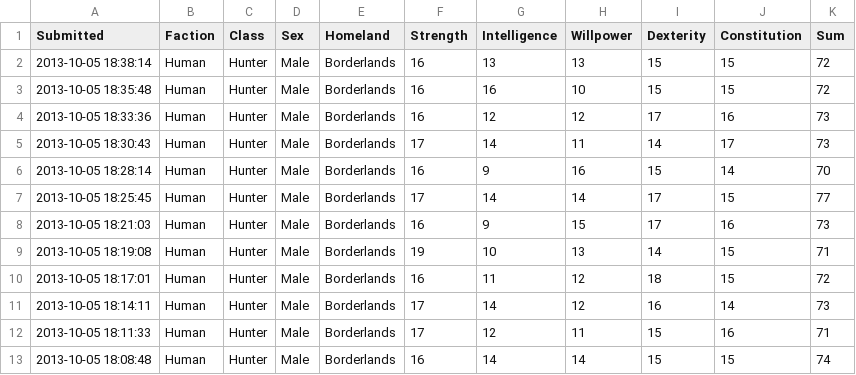
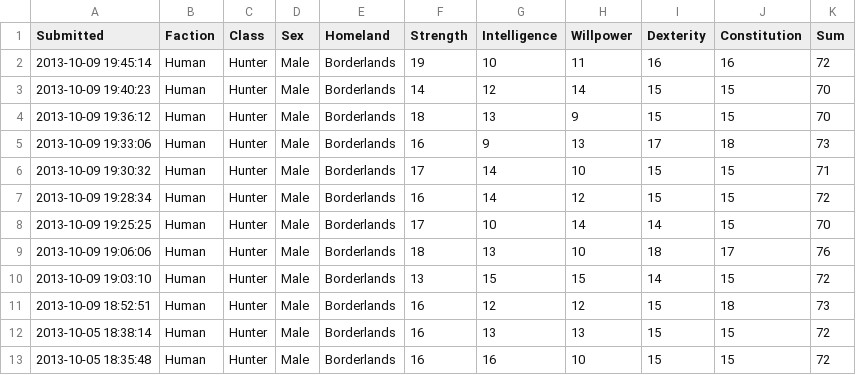
Before and after one commit to rascul/wotmad-stats, a CSV file: csv/Human/Hunter/Borderlands.csv, drawn as a sheet; only a part is shown; the shorter side is filled out with more unchanged rows.

```diff
--- a/csv/Human/Hunter/Borderlands.csv
+++ b/csv/Human/Hunter/Borderlands.csv
@@ -1,2 +1,12 @@
 Submitted,Faction,Class,Sex,Homeland,Strength,Intelligence,Willpower,Dexterity,Constitution,Sum
+2013-10-09 19:45:14,Human,Hunter,Male,Borderlands,19,10,11,16,16,72
+2013-10-09 19:40:23,Human,Hunter,Male,Borderlands,14,12,14,15,15,70
+2013-10-09 19:36:12,Human,Hunter,Male,Borderlands,18,13,9,15,15,70
+2013-10-09 19:33:06,Human,Hunter,Male,Borderlands,16,9,13,17,18,73
+2013-10-09 19:30:32,Human,Hunter,Male,Borderlands,17,14,10,15,15,71
+2013-10-09 19:28:34,Human,Hunter,Male,Borderlands,16,14,12,15,15,72
+2013-10-09 19:25:25,Human,Hunter,Male,Borderlands,17,10,14,14,15,70
+2013-10-09 19:06:06,Human,Hunter,Male,Borderlands,18,13,10,18,17,76
+2013-10-09 19:03:10,Human,Hunter,Male,Borderlands,13,15,15,14,15,72
+2013-10-09 18:52:51,Human,Hunter,Male,Borderlands,16,12,12,15,18,73
 2013-10-05 18:38:14,Human,Hunter,Male,Borderlands,16,13,13,15,15,72
```
Also changed, not shown: csv/Human/Channeler/Mayene.csv, csv/Human/Channeler/Murandy.csv, 3 other files.
